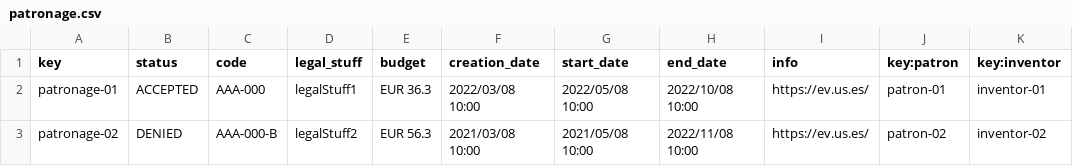
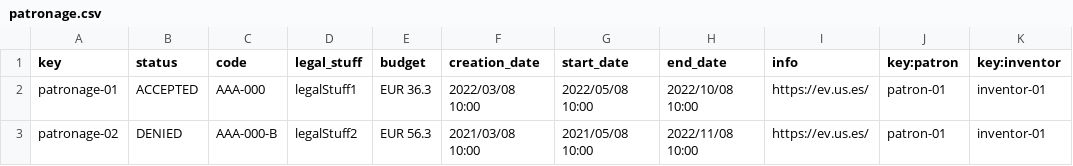
Before and after one commit to mansanrod4/Acme-Toolkits, a CSV file: src/main/webapp/WEB-INF/resources/sample-data/patronage.csv, drawn as a sheet.

Commit message:
Task 332: Test Patronage show and list

```diff
--- a/src/main/webapp/WEB-INF/resources/sample-data/patronage.csv
+++ b/src/main/webapp/WEB-INF/resources/sample-data/patronage.csv
@@ -2,2 +2,2 @@ key,status,code,legal_stuff,budget,creation_date,start_date,end_date,info,key:pa
 patronage-01,ACCEPTED,AAA-000,legalStuff1,"EUR 36.3",2022/03/08 10:00,2022/05/08 10:00,2022/10/08 10:00,https://ev.us.es/,patron-01,inventor-01
-patronage-02,DENIED,AAA-000-B,legalStuff2,"EUR 56.3",2021/03/08 10:00,2021/05/08 10:00,2022/11/08 10:00,https://ev.us.es/,patron-02,inventor-02
+patronage-02,DENIED,AAA-000-B,legalStuff2,"EUR 56.3",2021/03/08 10:00,2021/05/08 10:00,2022/11/08 10:00,https://ev.us.es/,patron-01,inventor-01
```
Also changed, not shown: 3 other files.
